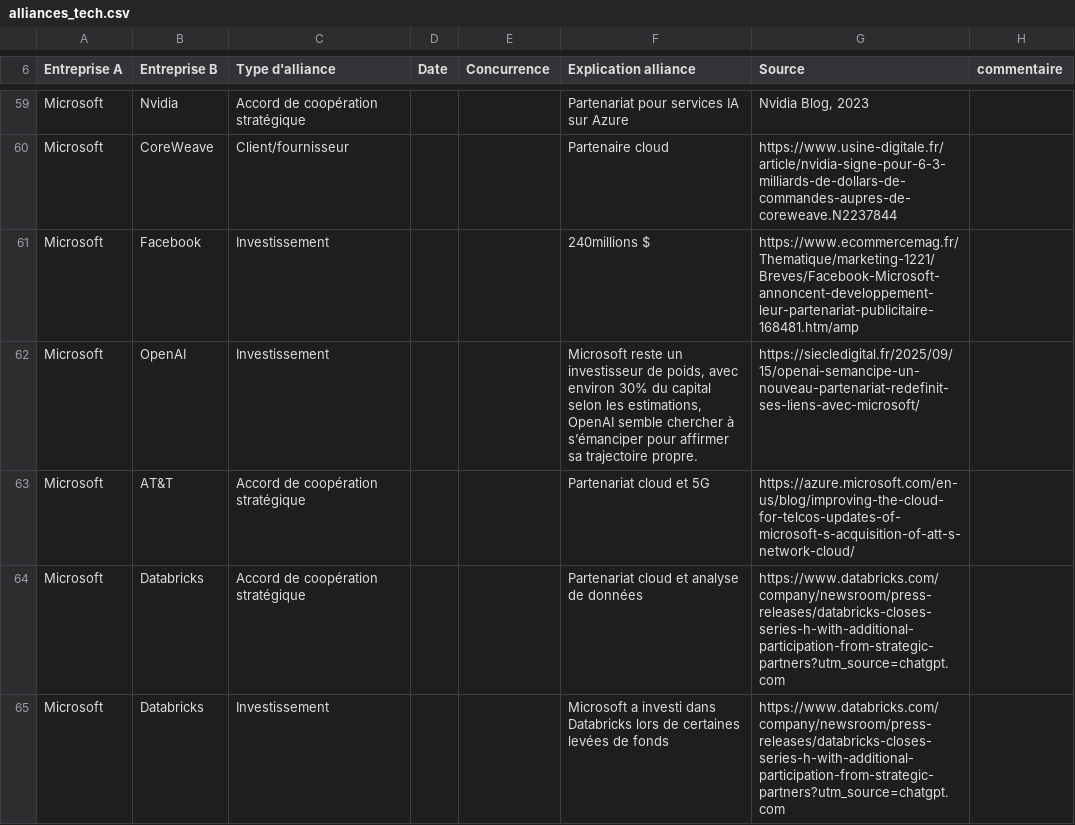
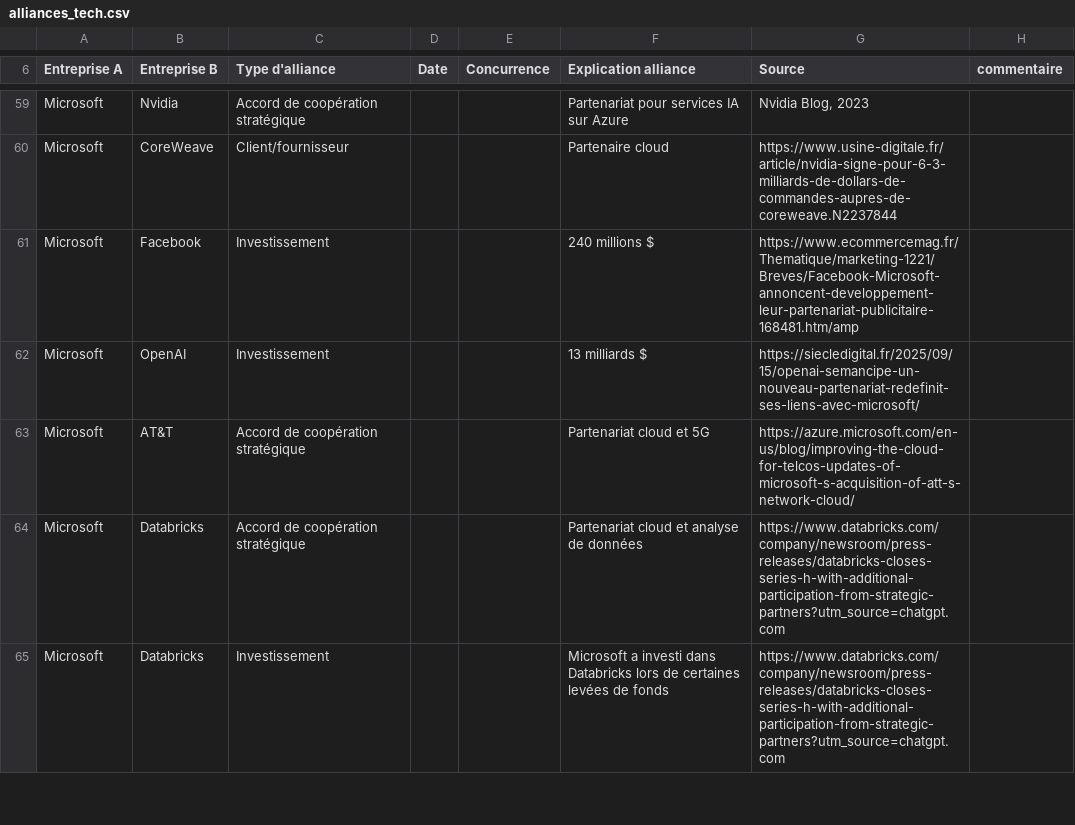
Before and after one commit to JulieLaurentt/ARS-MA, a CSV file: alliances_tech.csv, drawn as a sheet; only a part is shown, gaps mark what is left out; the diff covers the shown part only.

```diff
--- a/alliances_tech.csv
+++ b/alliances_tech.csv
@@ -60,4 +60,4 @@ Microsoft,Nvidia,Accord de coopération stratégique,,,Partenariat pour services
 Microsoft,CoreWeave,Client/fournisseur,,,Partenaire cloud,https://www.usine-digitale.fr/article/nvidia-signe-pour-6-3-milliards-de-dollars-de-commandes-aupres-de-coreweave.N2237844,
-Microsoft,Facebook,Investissement,,,240millions $,https://www.ecommercemag.fr/Thematique/marketing-1221/Breves/Facebook-Microsoft-annoncent-developpement-leur-partenariat-publicitaire-168481.htm/amp,
-Microsoft,OpenAI,Investissement,,," Microsoft reste un investisseur de poids, avec environ 30% du capital selon les estimations, OpenAI semble chercher à s’émanciper pour affirmer sa trajectoire propre.",https://siecledigital.fr/2025/09/15/openai-semancipe-un-nouveau-partenariat-redefinit-ses-liens-avec-microsoft/,
+Microsoft,Facebook,Investissement,,,240 millions $,https://www.ecommercemag.fr/Thematique/marketing-1221/Breves/Facebook-Microsoft-annoncent-developpement-leur-partenariat-publicitaire-168481.htm/amp,
+Microsoft,OpenAI,Investissement,,,13 milliards $,https://siecledigital.fr/2025/09/15/openai-semancipe-un-nouveau-partenariat-redefinit-ses-liens-avec-microsoft/,
 Microsoft,AT&T,Accord de coopération stratégique,,,Partenariat cloud et 5G,https://azure.microsoft.com/en-us/blog/improving-the-cloud-for-telcos-updates-of-microsoft-s-acquisition-of-att-s-network-cloud/,
```
Also changed, not shown: 2 added rows and 6 edited cells elsewhere in this file, companies_raw.csv, 1 other file.
